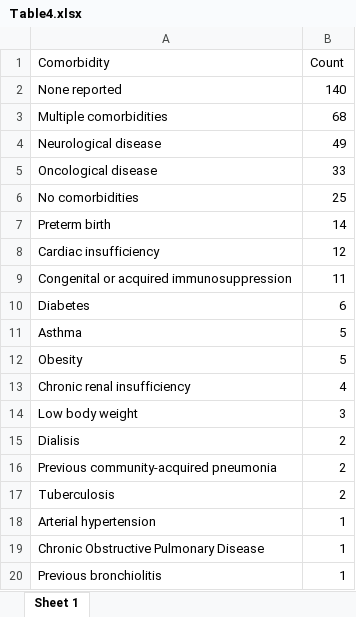
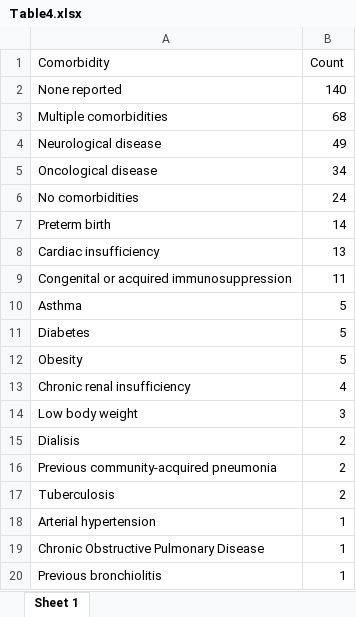
Before and after one commit to rquiroga7/The-Impact-of-COVID-19-Childhood-and-Adolescent-Vaccination-on-Mortality-in-Argentina, an Excel workbook: Figures_Tables/Table4.xlsx, sheet Sheet 1, drawn as a sheet; values as stored, in another font and other column widths than the file's, no borders; removed rows and columns are numbered as before the commit, all else as after; the diff names each change by its address in the sheet, - before the commit and + after, or states it on an @@ line.

```diff
--- a/Figures_Tables/Table4.xlsx (sheet Sheet 1)
+++ b/Figures_Tables/Table4.xlsx (sheet Sheet 1)
-B5 (Count): 33
+B5 (Count): 34
-B6 (Count): 25
+B6 (Count): 24
-B8 (Count): 12
+B8 (Count): 13
-row 10: Diabetes | 6
+row 11: Diabetes | 5
```
Also changed, not shown: Figures_Tables/Supp_Table_5.xlsx, Figures_Tables/Table1.xlsx, 19 other files.
